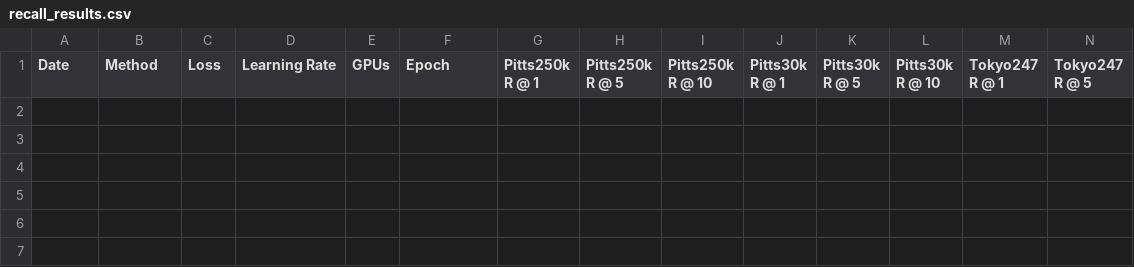
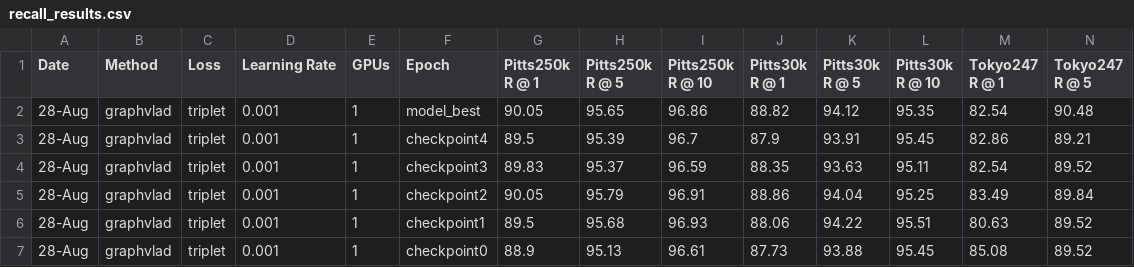
Before and after one commit to UsmanMaqbool/OpenIBL, a CSV file: test_result/recall_results.csv, drawn as a sheet; only a part is shown; rows hold the shown columns only; the diff names each change by its address in the sheet, - before the commit and + after, or states it on an @@ line.

Commit message:
graphvlad-triplet-results-0928-p-1

```diff
--- a/test_result/recall_results.csv
+++ b/test_result/recall_results.csv
+row 2: 28-Aug | graphvlad | triplet | 0.001 | 1 | model_best | 90.05 | 95.65 | 96.86 | 88.82 | 94.12 | 95.35 | 82.54 | 90.48
+row 3: 28-Aug | graphvlad | triplet | 0.001 | 1 | checkpoint4 | 89.5 | 95.39 | 96.7 | 87.9 | 93.91 | 95.45 | 82.86 | 89.21
+row 4: 28-Aug | graphvlad | triplet | 0.001 | 1 | checkpoint3 | 89.83 | 95.37 | 96.59 | 88.35 | 93.63 | 95.11 | 82.54 | 89.52
+row 5: 28-Aug | graphvlad | triplet | 0.001 | 1 | checkpoint2 | 90.05 | 95.79 | 96.91 | 88.86 | 94.04 | 95.25 | 83.49 | 89.84
+row 6: 28-Aug | graphvlad | triplet | 0.001 | 1 | checkpoint1 | 89.5 | 95.68 | 96.93 | 88.06 | 94.22 | 95.51 | 80.63 | 89.52
+row 7: 28-Aug | graphvlad | triplet | 0.001 | 1 | checkpoint0 | 88.9 | 95.13 | 96.61 | 87.73 | 93.88 | 95.45 | 85.08 | 89.52
```
Also changed, not shown: 2 other files.
